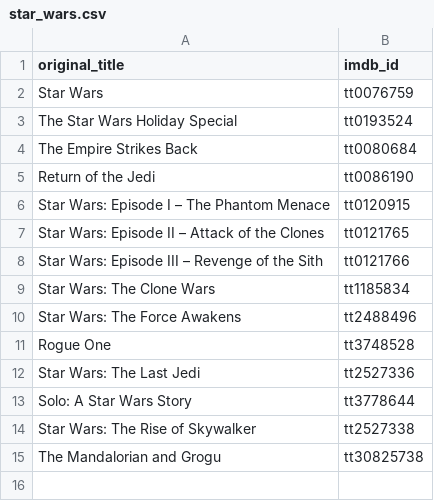
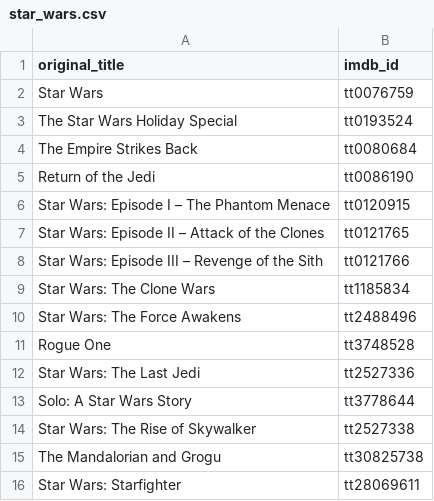
Before and after one commit to adrienbricchi/Movie-NFO-Creator, a CSV file: movie_nfo_creator/universes/star_wars.csv, drawn as a sheet.

```diff
--- a/movie_nfo_creator/universes/star_wars.csv
+++ b/movie_nfo_creator/universes/star_wars.csv
@@ -15 +15,2 @@ Star Wars: The Rise of Skywalker,tt2527338
 The Mandalorian and Grogu,tt30825738
+Star Wars: Starfighter,tt28069611
```
Also changed, not shown: movie_nfo_creator/universes/fast_and_furious.csv, movie_nfo_creator/universes/mcu.csv, 6 other files.
